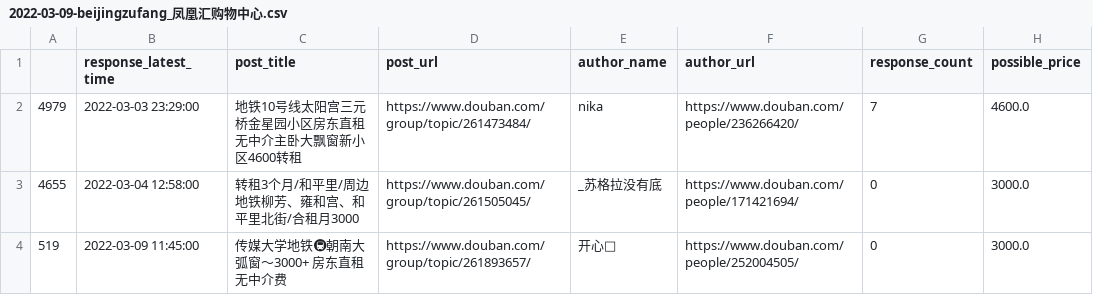
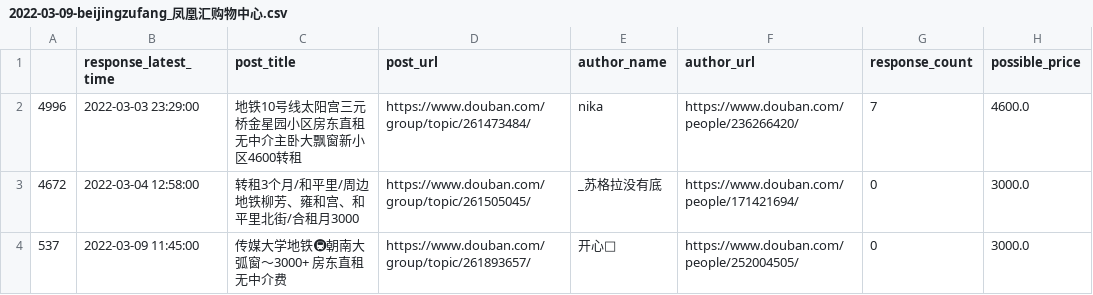
Before and after one commit to MarkShawn2020/douban-renting, a CSV file: src/douban/data/2022-03-09-beijingzufang_凤凰汇购物中心.csv, drawn as a sheet; only a part is shown; the diff names each change by its address in the sheet, - before the commit and + after, or states it on an @@ line.

```diff
--- a/src/douban/data/2022-03-09-beijingzufang_凤凰汇购物中心.csv
+++ b/src/douban/data/2022-03-09-beijingzufang_凤凰汇购物中心.csv
-A2: 4979
+A2: 4996
-A3: 4655
+A3: 4672
-A4: 519
+A4: 537
```
Also changed, not shown: src/douban/data/2022-03-09-zhufang_凤凰汇购物中心.csv, 15 other files.
